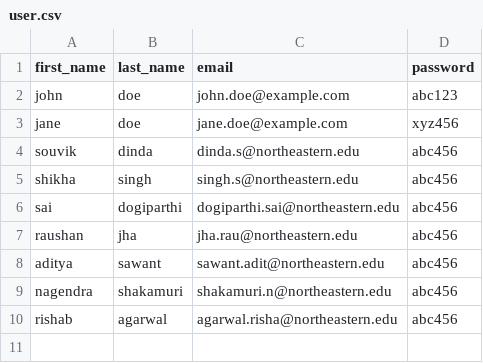
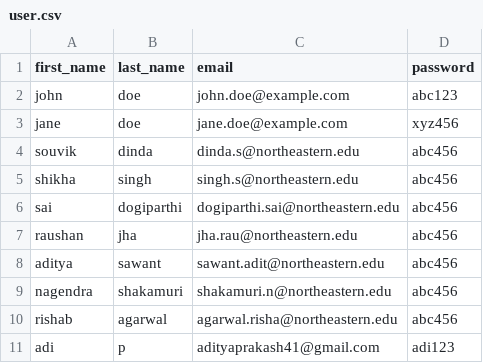
Before and after one commit to csye6225-cloudcomputingorg/webapp, a CSV file: opt/user.csv, drawn as a sheet; the diff names each change by its address in the sheet, - before the commit and + after, or states it on an @@ line.

```diff
--- a/opt/user.csv
+++ b/opt/user.csv
+row 11: adi | p | adityaprakash41@gmail.com | adi123
```
Also changed, not shown: 3 other files.
